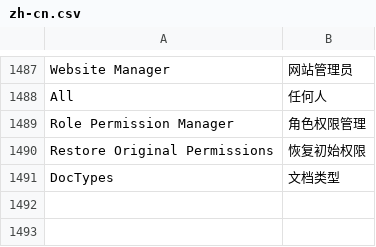
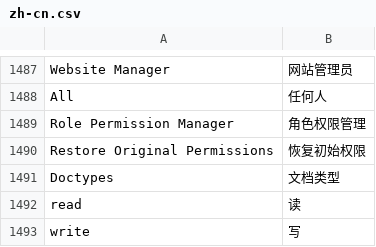
Before and after one commit to 81552433qqcom/EBChanges, a CSV file: apps/frappe/frappe/translations/zh-cn.csv, drawn as a sheet; only a part is shown, gaps mark what is left out.

Commit message:
read, write translation.

```diff
--- a/apps/frappe/frappe/translations/zh-cn.csv
+++ b/apps/frappe/frappe/translations/zh-cn.csv
@@ -1512,2 +1512,4 @@ Role Permission Manager,角色权限管理
 Restore Original Permissions,恢复初始权限
-DocTypes,文档类型
+Doctypes,文档类型
+read,读
+write,写
```
